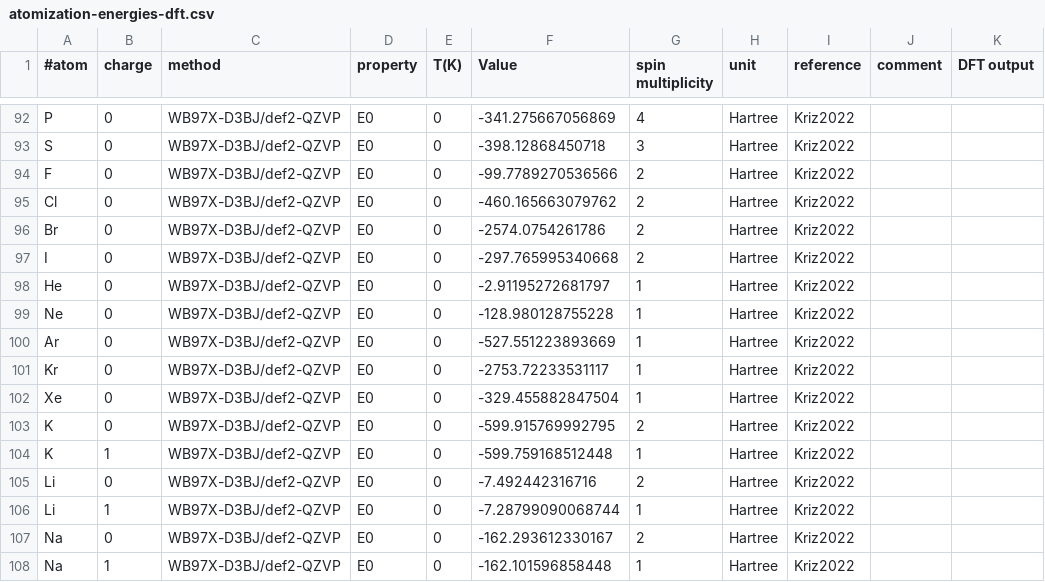
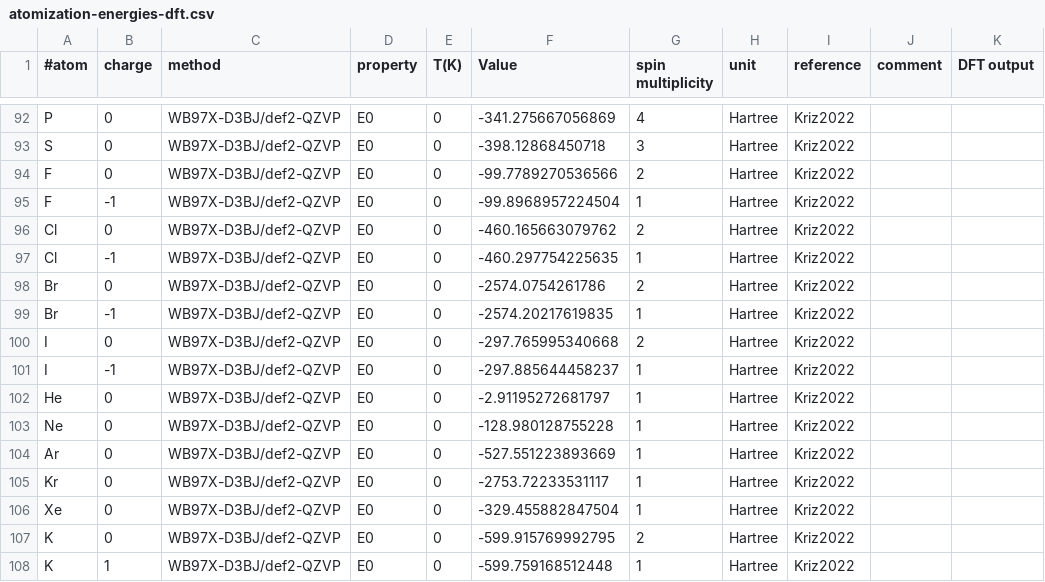
Before and after one commit to AlexandriaChemistry/ACT-utilities, a CSV file: share/atomization-energies-dft.csv, drawn as a sheet; only a part is shown, gaps mark what is left out; the shorter side is filled out with more unchanged rows.

Commit message:
supplied also halogen ions

```diff
--- a/share/atomization-energies-dft.csv
+++ b/share/atomization-energies-dft.csv
@@ -94,5 +94,9 @@ S|0|WB97X-D3BJ/def2-QZVP|E0|0|-398.12868450718|3|Hartree|Kriz2022||
 F|0|WB97X-D3BJ/def2-QZVP|E0|0|-99.7789270536566|2|Hartree|Kriz2022||
+F|-1|WB97X-D3BJ/def2-QZVP|E0|0|-99.8968957224504|1|Hartree|Kriz2022||
 Cl|0|WB97X-D3BJ/def2-QZVP|E0|0|-460.165663079762|2|Hartree|Kriz2022||
+Cl|-1|WB97X-D3BJ/def2-QZVP|E0|0|-460.297754225635|1|Hartree|Kriz2022||
 Br|0|WB97X-D3BJ/def2-QZVP|E0|0|-2574.0754261786|2|Hartree|Kriz2022||
+Br|-1|WB97X-D3BJ/def2-QZVP|E0|0|-2574.20217619835|1|Hartree|Kriz2022||
 I|0|WB97X-D3BJ/def2-QZVP|E0|0|-297.765995340668|2|Hartree|Kriz2022||
+I|-1|WB97X-D3BJ/def2-QZVP|E0|0|-297.885644458237|1|Hartree|Kriz2022||
 He|0|WB97X-D3BJ/def2-QZVP|E0|0|-2.91195272681797|1|Hartree|Kriz2022||
```
